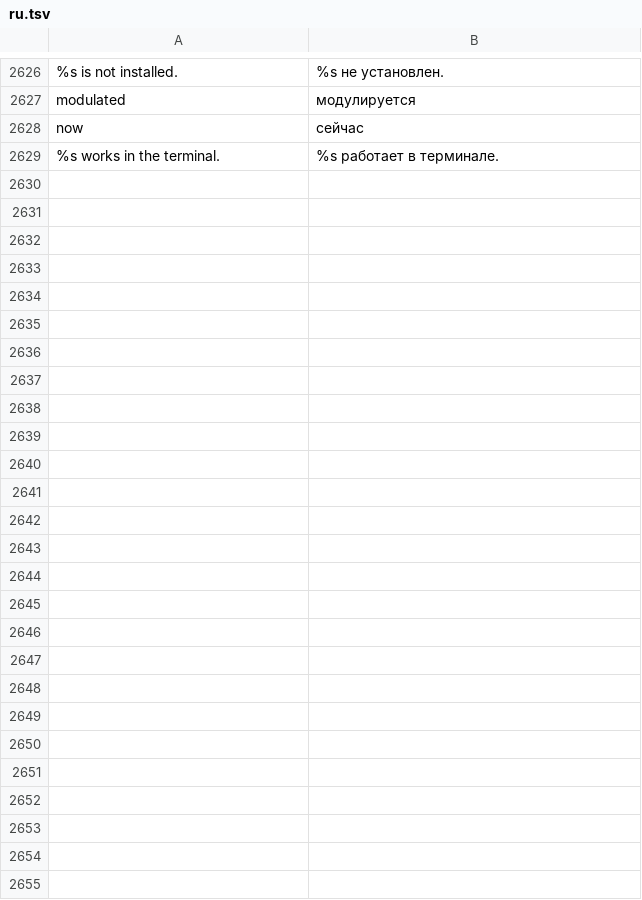
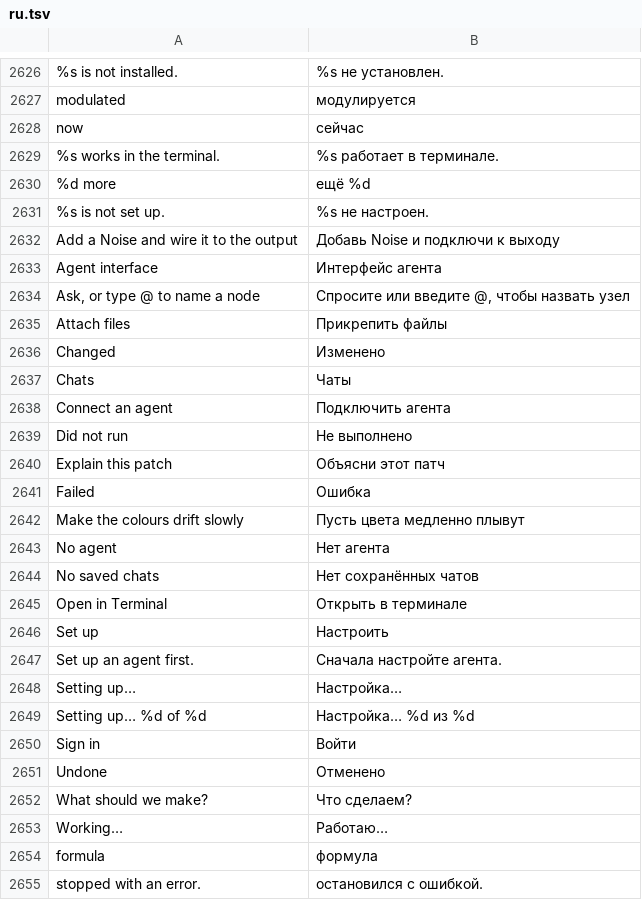
Before and after one commit to n1m21n/Infinite, a TSV file: resources/lang/ru.tsv, drawn as a sheet; only a part is shown, gaps mark what is left out.

Commit message:
Chat tests and translations: agy stream, mentions, diff, threads, files

```diff
--- a/resources/lang/ru.tsv
+++ b/resources/lang/ru.tsv
@@ -2629 +2629,27 @@ now	сейчас
 %s works in the terminal.	%s работает в терминале.
+%d more	ещё %d
+%s is not set up.	%s не настроен.
+Add a Noise and wire it to the output	Добавь Noise и подключи к выходу
+Agent interface	Интерфейс агента
+Ask, or type @ to name a node	Спросите или введите @, чтобы назвать узел
+Attach files	Прикрепить файлы
+Changed	Изменено
+Chats	Чаты
+Connect an agent	Подключить агента
+Did not run	Не выполнено
+Explain this patch	Объясни этот патч
+Failed	Ошибка
+Make the colours drift slowly	Пусть цвета медленно плывут
+No agent	Нет агента
+No saved chats	Нет сохранённых чатов
+Open in Terminal	Открыть в терминале
+Set up	Настроить
+Set up an agent first.	Сначала настройте агента.
+Setting up…	Настройка…
+Setting up… %d of %d	Настройка… %d из %d
+Sign in	Войти
+Undone	Отменено
+What should we make?	Что сделаем?
+Working…	Работаю…
+formula	формула
+stopped with an error.	остановился с ошибкой.
```
Also changed, not shown: resources/lang/de.tsv, resources/lang/es.tsv, 3 other files.
